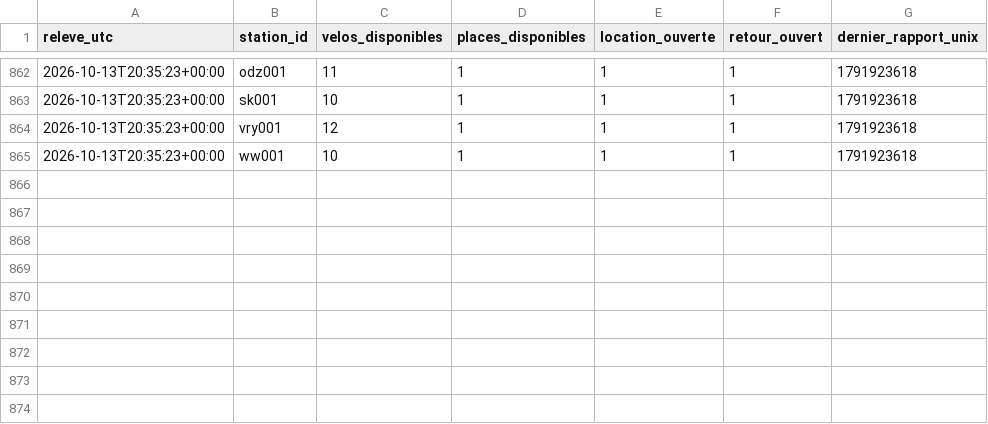
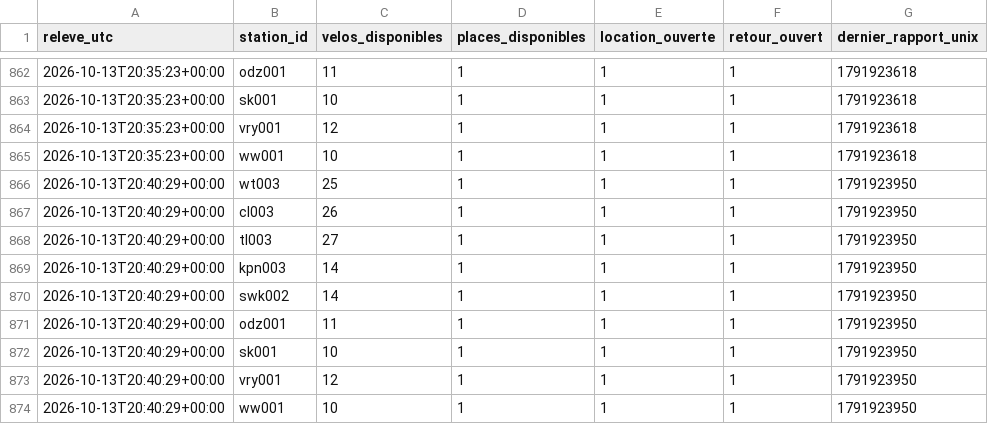
Before and after one commit to jbgernet/velo-gare-donnees, a CSV file: data/ov_fiets_2026-10.csv, drawn as a sheet; only a part is shown, gaps mark what is left out.

```diff
--- a/data/ov_fiets_2026-10.csv
+++ b/data/ov_fiets_2026-10.csv
@@ -865 +865,10 @@ releve_utc,station_id,velos_disponibles,places_disponibles,location_ouverte,reto
 2026-10-13T20:35:23+00:00,ww001,10,1,1,1,1791923618
+2026-10-13T20:40:29+00:00,wt003,25,1,1,1,1791923950
+2026-10-13T20:40:29+00:00,cl003,26,1,1,1,1791923950
+2026-10-13T20:40:29+00:00,tl003,27,1,1,1,1791923950
+2026-10-13T20:40:29+00:00,kpn003,14,1,1,1,1791923950
+2026-10-13T20:40:29+00:00,swk002,14,1,1,1,1791923950
+2026-10-13T20:40:29+00:00,odz001,11,1,1,1,1791923950
+2026-10-13T20:40:29+00:00,sk001,10,1,1,1,1791923950
+2026-10-13T20:40:29+00:00,vry001,12,1,1,1,1791923950
+2026-10-13T20:40:29+00:00,ww001,10,1,1,1,1791923950
```
Also changed, not shown: data/breizhgo_2026-10.csv, data/velo_fluo_2026-10.csv.
